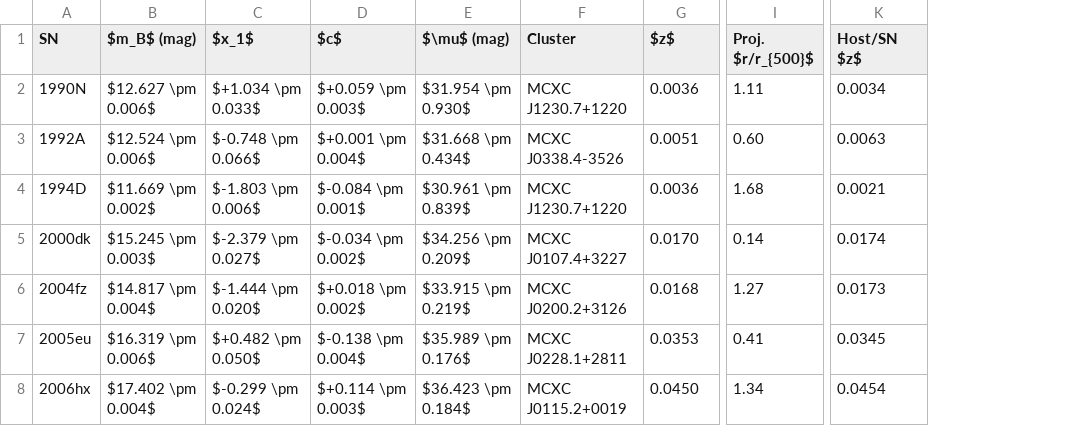
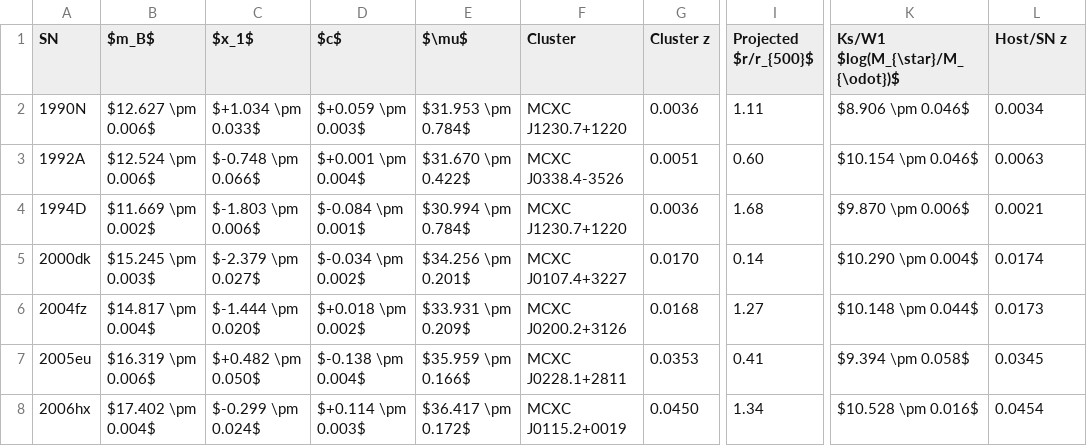
Before and after one commit to Conor-Larison/cluster_sneia, a CSV file: full_cluster.csv, drawn as a sheet; only a part is shown, gaps mark what is left out; removed rows and columns are numbered as before the commit, all else as after; the diff covers the shown part only; the diff names each change by its address in the sheet, - before the commit and + after, or states it on an @@ line.

Commit message:
Update full_cluster.csv

```diff
--- a/full_cluster.csv
+++ b/full_cluster.csv
-column E ($\mu$ (mag)), rows 2-8: $31.954 \pm 0.930$ | $31.668 \pm 0.434$ | $30.961 \pm 0.839$ | $34.256 \pm 0.209$ | $33.915 \pm 0.219$ | $35.989 \pm 0.176$ | $36.423 \pm 0.184$
+column E ($\mu$), rows 2-8: $31.953 \pm 0.784$ | $31.670 \pm 0.422$ | $30.994 \pm 0.784$ | $34.256 \pm 0.201$ | $33.931 \pm 0.209$ | $35.959 \pm 0.166$ | $36.417 \pm 0.172$
+column K (Ks/W1 $log(M_{\star}/M_{\odot})$), rows 2-8: $8.906 \pm 0.046$ | $10.154 \pm 0.046$ | $9.870 \pm 0.006$ | $10.290 \pm 0.004$ | $10.148 \pm 0.044$ | $9.394 \pm 0.058$ | $10.528 \pm 0.016$
-B1: $m_B$ (mag)
+B1: $m_B$
-G1: $z$
+G1: Cluster z
-I1: Proj. $r/r_{500}$
+I1: Projected $r/r_{500}$
-L1: Host/SN $z$
+L1: Host/SN z
```
Also changed, not shown: 28 edited cells elsewhere in this file.
